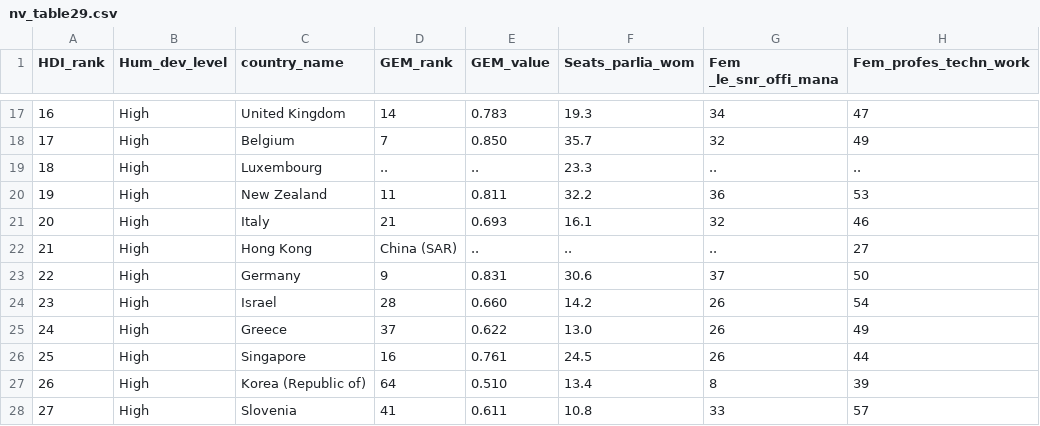
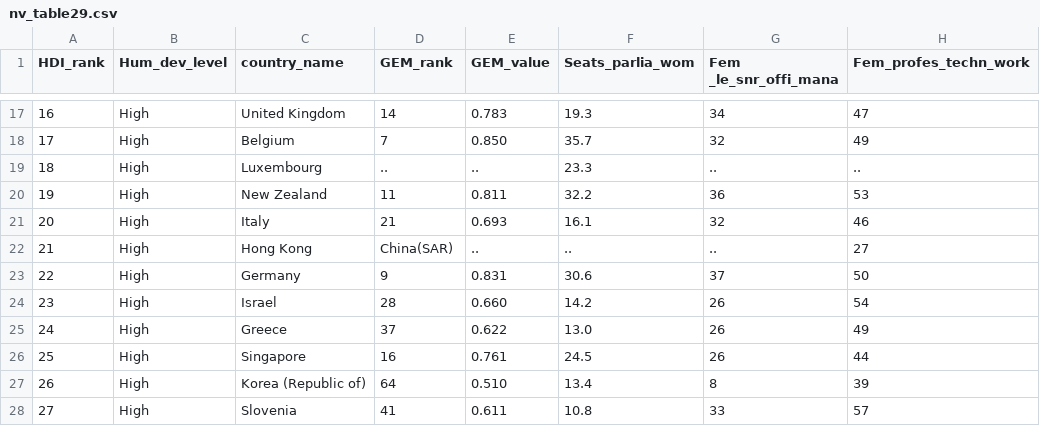
Before and after one commit to nichihelene/learnind_data_cleaning_python, a CSV file: nv_table29.csv, drawn as a sheet; only a part is shown, gaps mark what is left out; the diff names each change by its address in the sheet, - before the commit and + after, or states it on an @@ line.

Commit message:
UPDATED

```diff
--- a/nv_table29.csv
+++ b/nv_table29.csv
-D22 (GEM_rank): China (SAR)
+D22 (GEM_rank): China(SAR)
```
